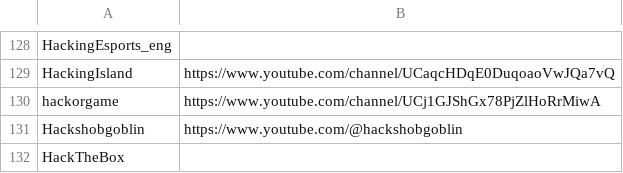
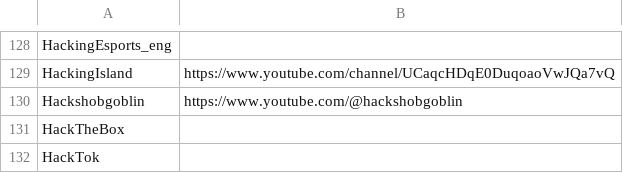
Before and after one commit to infosecstreams/infosecstreams.github.io, a CSV file: inactive_streamers.csv, drawn as a sheet; only a part is shown, gaps mark what is left out; the shorter side is filled out with more unchanged rows; the diff names each change by its address in the sheet, - before the commit and + after, or states it on an @@ line.

Commit message:
🟢 hackorgame has gone online! [no ci]

```diff
--- a/inactive_streamers.csv
+++ b/inactive_streamers.csv
-row 130: hackorgame | https://www.youtube.com/channel/UCj1GJShGx78PjZlHoRrMiwA
```
Also changed, not shown: streamers.csv, 3 other files.
